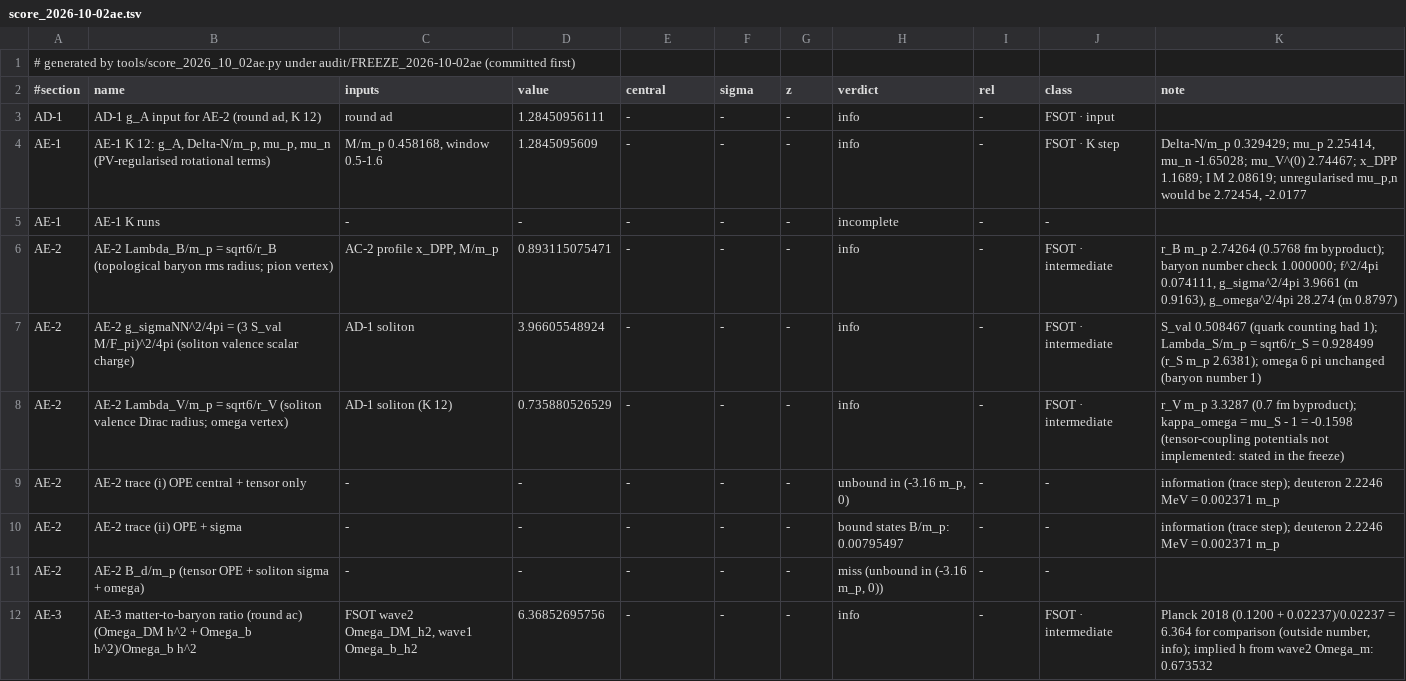
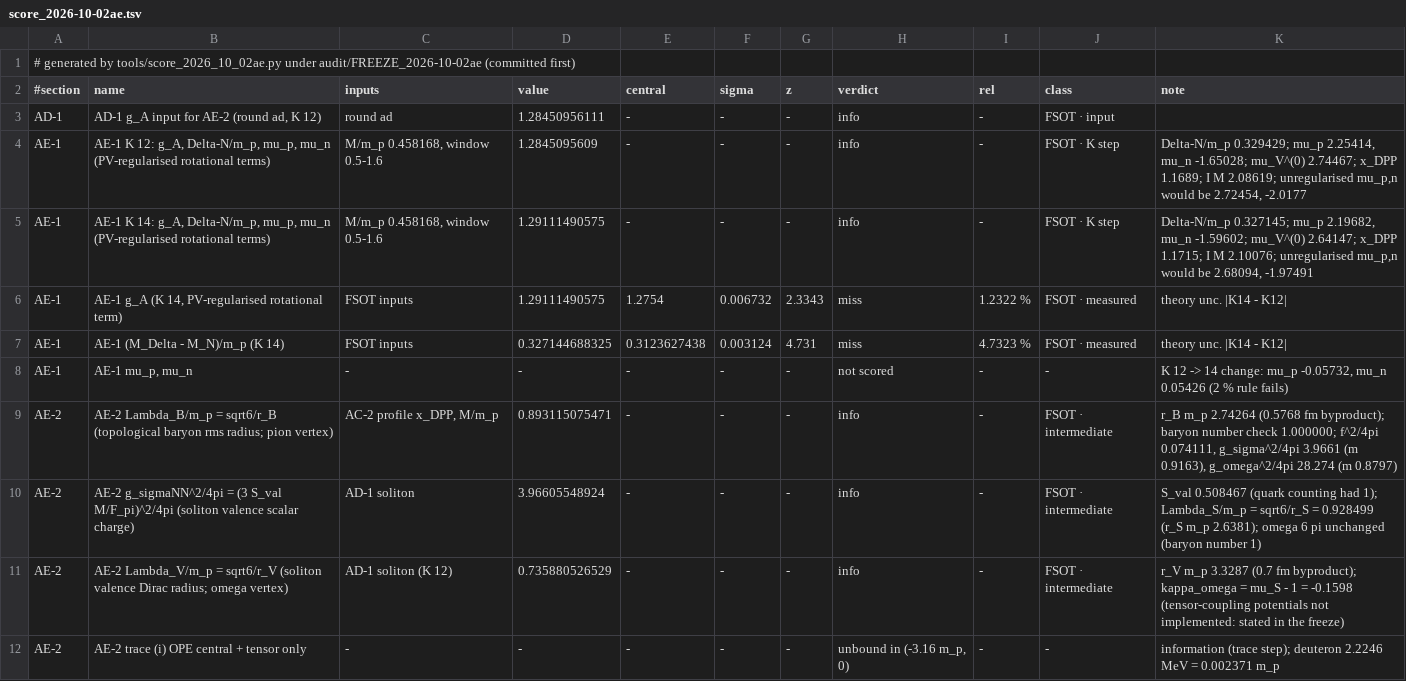
Before and after one commit to dappalumbo91/FSOT-2.1-Cpp, a TSV file: audit/score_2026-10-02ae.tsv, drawn as a sheet; only a part is shown; the shorter side is filled out with more unchanged rows.

Commit message:
Round ae: K 14 run (g_A 1.2911 z 2.33, Delta-N z 4.73; mu moves 2.6/3.4 %, not scored)

```diff
--- a/audit/score_2026-10-02ae.tsv
+++ b/audit/score_2026-10-02ae.tsv
@@ -4,3 +4,6 @@ AD-1	AD-1 g_A input for AE-2 (round ad, K 12)	round ad	1.28450956111	-	-	-	info
 AE-1	AE-1 K 12: g_A, Delta-N/m_p, mu_p, mu_n (PV-regularised rotational terms)	M/m_p 0.458168, window 0.5-1.6	1.2845095609	-	-	-	info	-	FSOT · K step	Delta-N/m_p 0.329429; mu_p 2.25414, mu_n -1.65028; mu_V^(0) 2.74467; x_DPP 1.1689; I M 2.08619; unregularised mu_p,n would be 2.72454, -2.0177
-AE-1	AE-1 K runs	-	-	-	-	-	incomplete	-	-	
+AE-1	AE-1 K 14: g_A, Delta-N/m_p, mu_p, mu_n (PV-regularised rotational terms)	M/m_p 0.458168, window 0.5-1.6	1.29111490575	-	-	-	info	-	FSOT · K step	Delta-N/m_p 0.327145; mu_p 2.19682, mu_n -1.59602; mu_V^(0) 2.64147; x_DPP 1.1715; I M 2.10076; unregularised mu_p,n would be 2.68094, -1.97491
+AE-1	AE-1 g_A (K 14, PV-regularised rotational term)	FSOT inputs	1.29111490575	1.2754	0.006732	2.3343	miss	1.2322 %	FSOT · measured	theory unc. |K14 - K12|
+AE-1	AE-1 (M_Delta - M_N)/m_p (K 14)	FSOT inputs	0.327144688325	0.3123627438	0.003124	4.731	miss	4.7323 %	FSOT · measured	theory unc. |K14 - K12|
+AE-1	AE-1 mu_p, mu_n	-	-	-	-	-	not scored	-	-	K 12 -> 14 change: mu_p -0.05732, mu_n 0.05426 (2 % rule fails)
 AE-2	AE-2 Lambda_B/m_p = sqrt6/r_B (topological baryon rms radius; pion vertex)	AC-2 profile x_DPP, M/m_p	0.893115075471	-	-	-	info	-	FSOT · intermediate	r_B m_p 2.74264 (0.5768 fm byproduct); baryon number check 1.000000; f^2/4pi 0.074111, g_sigma^2/4pi 3.9661 (m 0.9163), g_omega^2/4pi 28.274 (m 0.8797)
```
Also changed, not shown: 7 other files.
